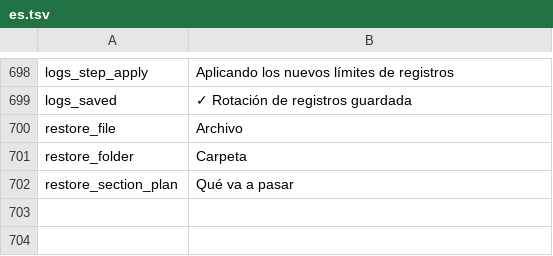
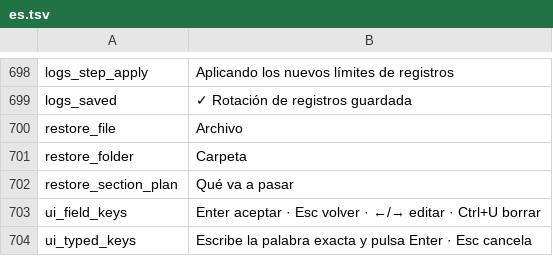
Before and after one commit to solqubit/glpi-docker-manager, a TSV file: locales/es.tsv, drawn as a sheet; only a part is shown, gaps mark what is left out; the diff names each change by its address in the sheet, - before the commit and + after, or states it on an @@ line.

```diff
--- a/locales/es.tsv
+++ b/locales/es.tsv
+row 703: ui_field_keys | Enter aceptar · Esc volver · ←/→ editar · Ctrl+U borrar
+row 704: ui_typed_keys | Escribe la palabra exacta y pulsa Enter · Esc cancela
```
Also changed, not shown: locales/en.tsv, 5 other files.
